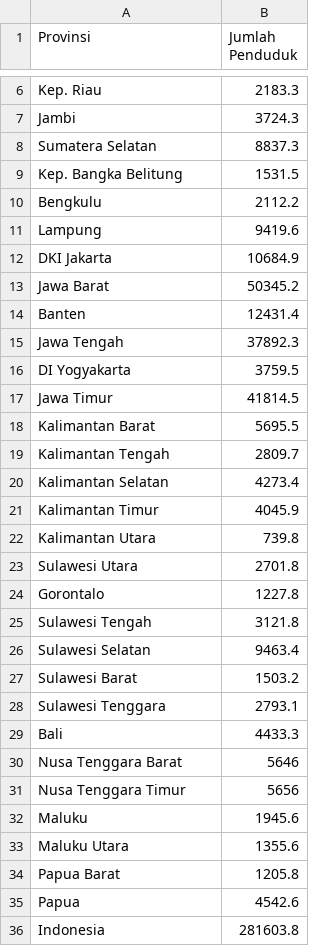
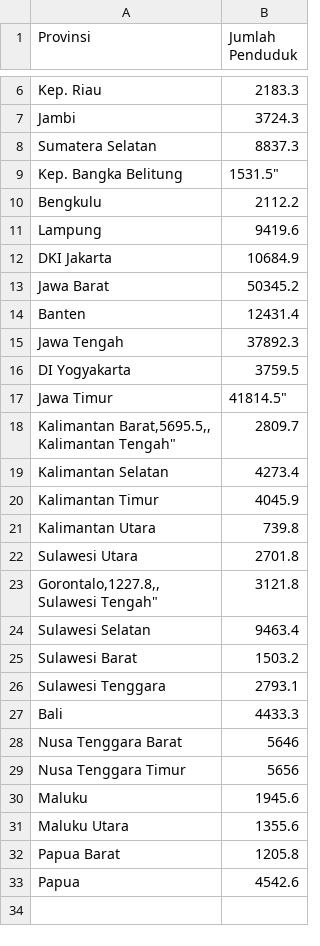
Before and after one commit to Memilihdiam/Grafana-CSV-Datatest, a CSV file: Populasi.csv, drawn as a sheet; only a part is shown, gaps mark what is left out; removed rows and columns are numbered as before the commit, all else as after; ↵ is a line break in a cell; the diff names each change by its address in the sheet, - before the commit and + after, or states it on an @@ line.

Commit message:
Update Populasi.csv

```diff
--- a/Populasi.csv
+++ b/Populasi.csv
-B9 (Jumlah Penduduk): 1531.5
+B9 (Jumlah Penduduk): 1531.5"
-B17 (Jumlah Penduduk): 41814.5
+B17 (Jumlah Penduduk): 41814.5"
-row 18: Kalimantan Barat | 5695.5
-A18 (Provinsi): Kalimantan Tengah
+A18 (Provinsi): Kalimantan Barat,5695.5,, ↵ Kalimantan Tengah"
-row 24: Gorontalo | 1227.8
-A23 (Provinsi): Sulawesi Tengah
+A23 (Provinsi): Gorontalo,1227.8,, ↵ Sulawesi Tengah"
-row 36: Indonesia | 281603.8
```
